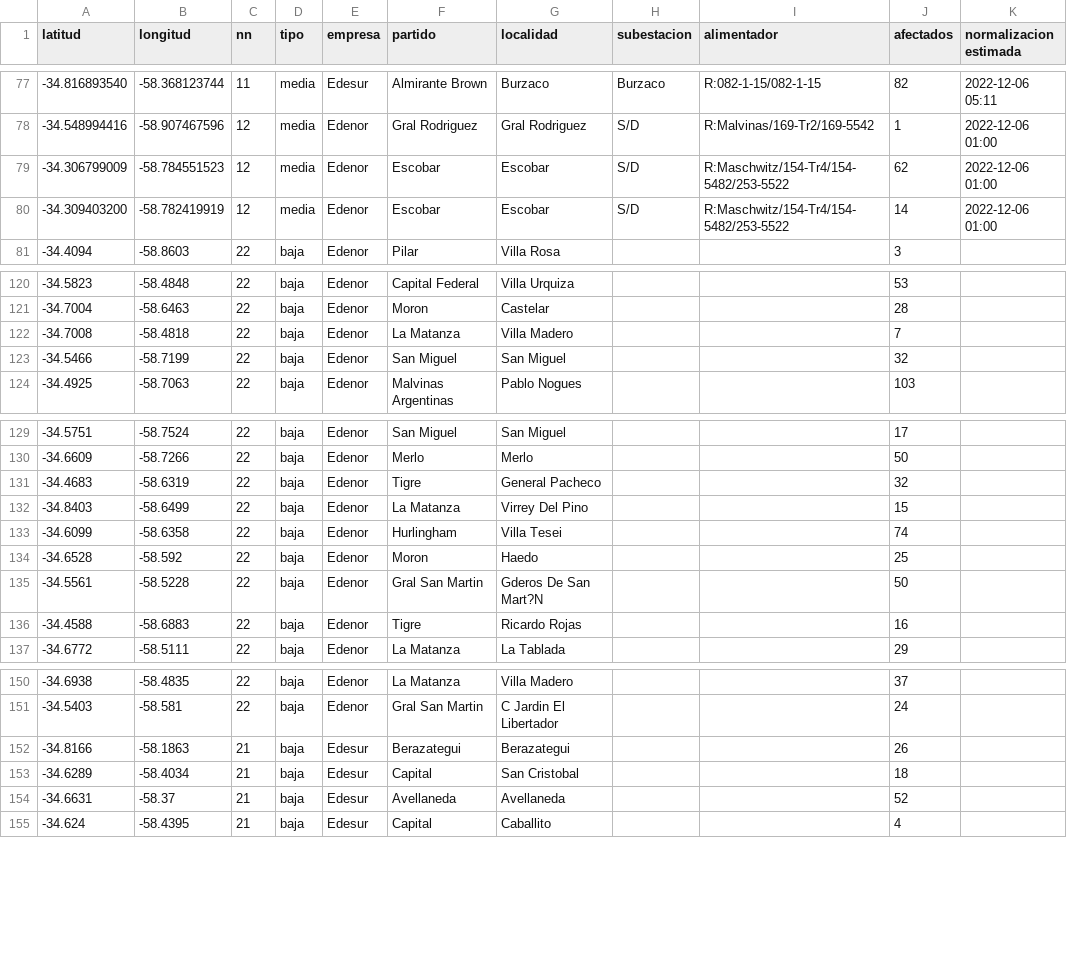
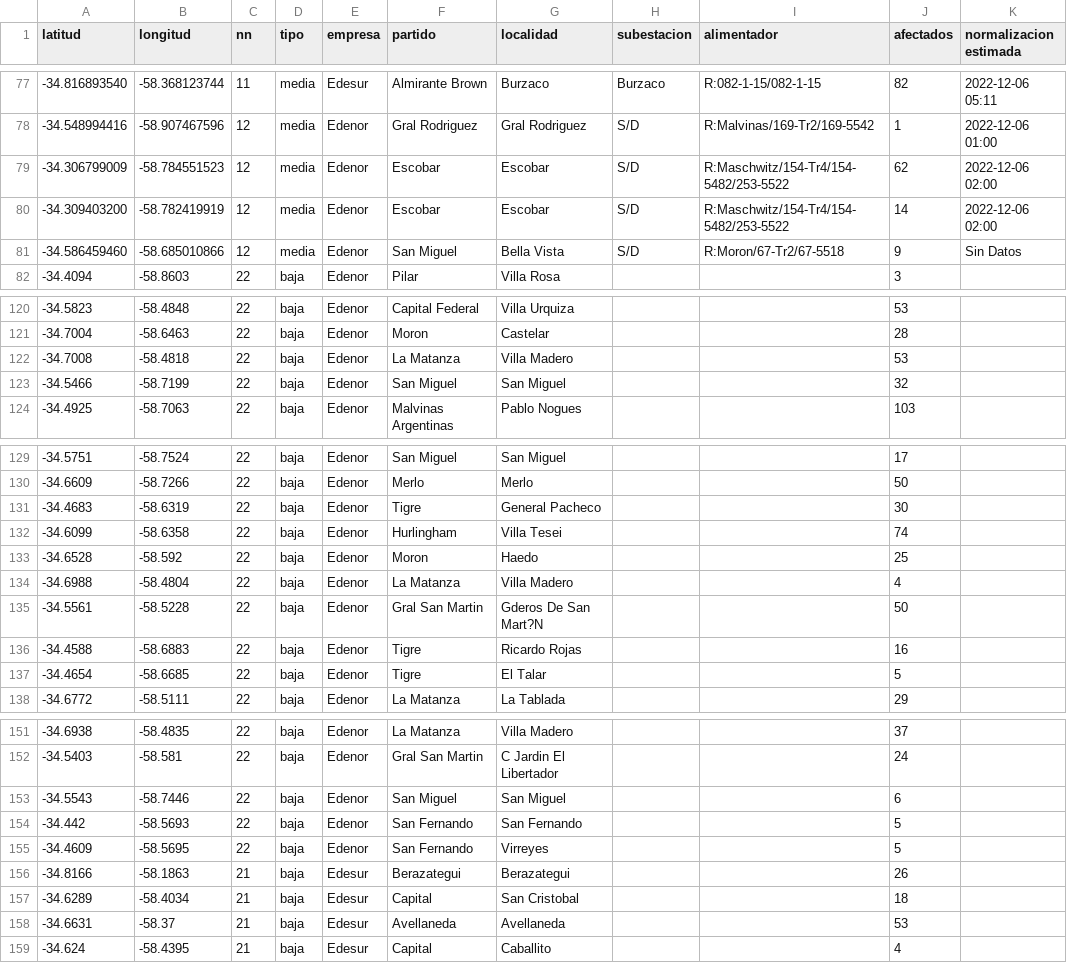
Before and after one commit to OpenDataCordoba/cortes_enre, a CSV file: cortes_enre.csv, drawn as a sheet; only a part is shown, gaps mark what is left out; the diff covers the shown part only.

```diff
--- a/cortes_enre.csv
+++ b/cortes_enre.csv
@@ -78,4 +78,5 @@ latitud,longitud,nn,tipo,empresa,partido,localidad,subestacion,alimentador,afect
 -34.548994416,-58.907467596,12,media,Edenor,Gral Rodriguez,Gral Rodriguez,S/D,R:Malvinas/169-Tr2/169-5542,1,2022-12-06 01:00
--34.306799009,-58.784551523,12,media,Edenor,Escobar,Escobar,S/D,R:Maschwitz/154-Tr4/154-5482/253-5522,62,2022-12-06 01:00
--34.309403200,-58.782419919,12,media,Edenor,Escobar,Escobar,S/D,R:Maschwitz/154-Tr4/154-5482/253-5522,14,2022-12-06 01:00
+-34.306799009,-58.784551523,12,media,Edenor,Escobar,Escobar,S/D,R:Maschwitz/154-Tr4/154-5482/253-5522,62,2022-12-06 02:00
+-34.309403200,-58.782419919,12,media,Edenor,Escobar,Escobar,S/D,R:Maschwitz/154-Tr4/154-5482/253-5522,14,2022-12-06 02:00
+-34.586459460,-58.685010866,12,media,Edenor,San Miguel,Bella Vista,S/D,R:Moron/67-Tr2/67-5518,9,Sin Datos
 -34.4094,-58.8603,22,baja,Edenor,Pilar,Villa Rosa,,,3,
@@ -121,3 +121,3 @@ latitud,longitud,nn,tipo,empresa,partido,localidad,subestacion,alimentador,afect
 -34.7004,-58.6463,22,baja,Edenor,Moron,Castelar,,,28,
--34.7008,-58.4818,22,baja,Edenor,La Matanza,Villa Madero,,,7,
+-34.7008,-58.4818,22,baja,Edenor,La Matanza,Villa Madero,,,53,
 -34.5466,-58.7199,22,baja,Edenor,San Miguel,San Miguel,,,32,
@@ -130,8 +130,9 @@ latitud,longitud,nn,tipo,empresa,partido,localidad,subestacion,alimentador,afect
 -34.6609,-58.7266,22,baja,Edenor,Merlo,Merlo,,,50,
--34.4683,-58.6319,22,baja,Edenor,Tigre,General Pacheco,,,32,
--34.8403,-58.6499,22,baja,Edenor,La Matanza,Virrey Del Pino,,,15,
+-34.4683,-58.6319,22,baja,Edenor,Tigre,General Pacheco,,,30,
 -34.6099,-58.6358,22,baja,Edenor,Hurlingham,Villa Tesei,,,74,
 -34.6528,-58.592,22,baja,Edenor,Moron,Haedo,,,25,
+-34.6988,-58.4804,22,baja,Edenor,La Matanza,Villa Madero,,,4,
 -34.5561,-58.5228,22,baja,Edenor,Gral San Martin,Gderos De San Mart?N,,,50,
 -34.4588,-58.6883,22,baja,Edenor,Tigre,Ricardo Rojas,,,16,
+-34.4654,-58.6685,22,baja,Edenor,Tigre,El Talar,,,5,
 -34.6772,-58.5111,22,baja,Edenor,La Matanza,La Tablada,,,29,
@@ -151,5 +152,8 @@ latitud,longitud,nn,tipo,empresa,partido,localidad,subestacion,alimentador,afect
 -34.5403,-58.581,22,baja,Edenor,Gral San Martin,C Jardin El Libertador,,,24,
+-34.5543,-58.7446,22,baja,Edenor,San Miguel,San Miguel,,,6,
+-34.442,-58.5693,22,baja,Edenor,San Fernando,San Fernando,,,5,
+-34.4609,-58.5695,22,baja,Edenor,San Fernando,Virreyes,,,5,
 -34.8166,-58.1863,21,baja,Edesur,Berazategui,Berazategui,,,26,
 -34.6289,-58.4034,21,baja,Edesur,Capital,San Cristobal,,,18,
--34.6631,-58.37,21,baja,Edesur,Avellaneda,Avellaneda,,,52,
+-34.6631,-58.37,21,baja,Edesur,Avellaneda,Avellaneda,,,53,
 -34.624,-58.4395,21,baja,Edesur,Capital,Caballito,,,4,
```
Also changed, not shown: 2 added rows, 5 removed rows and 11 edited cells elsewhere in this file.
